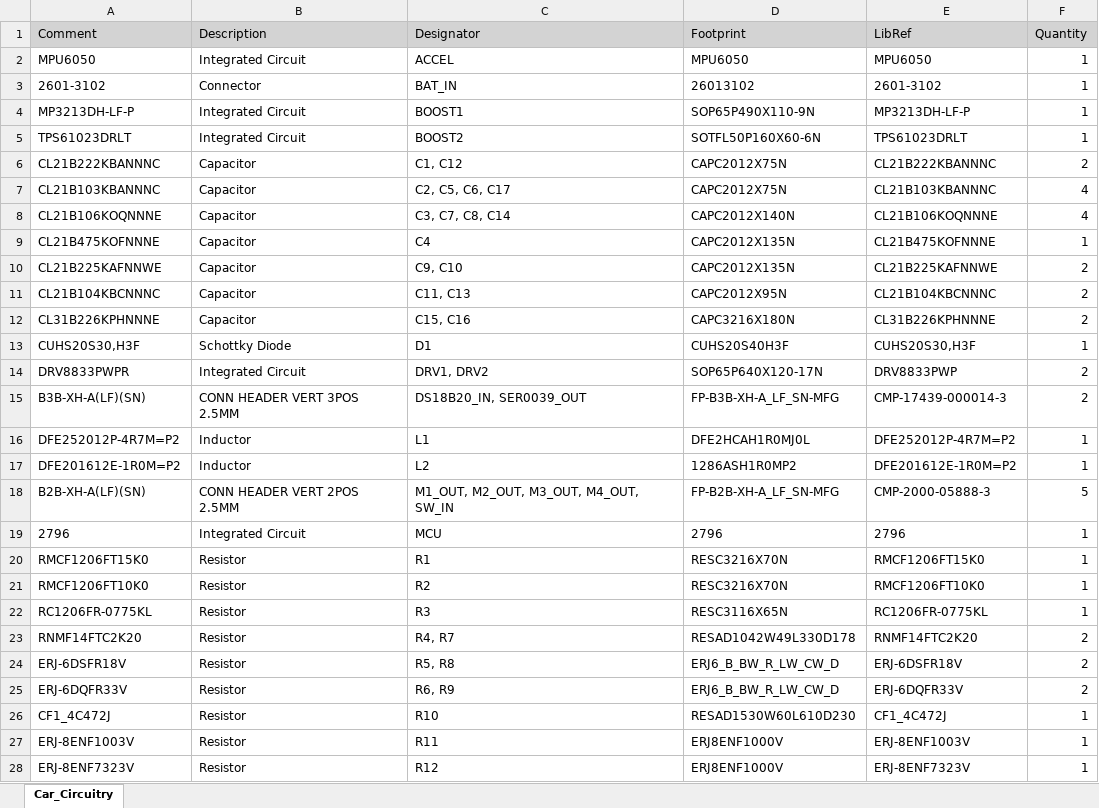
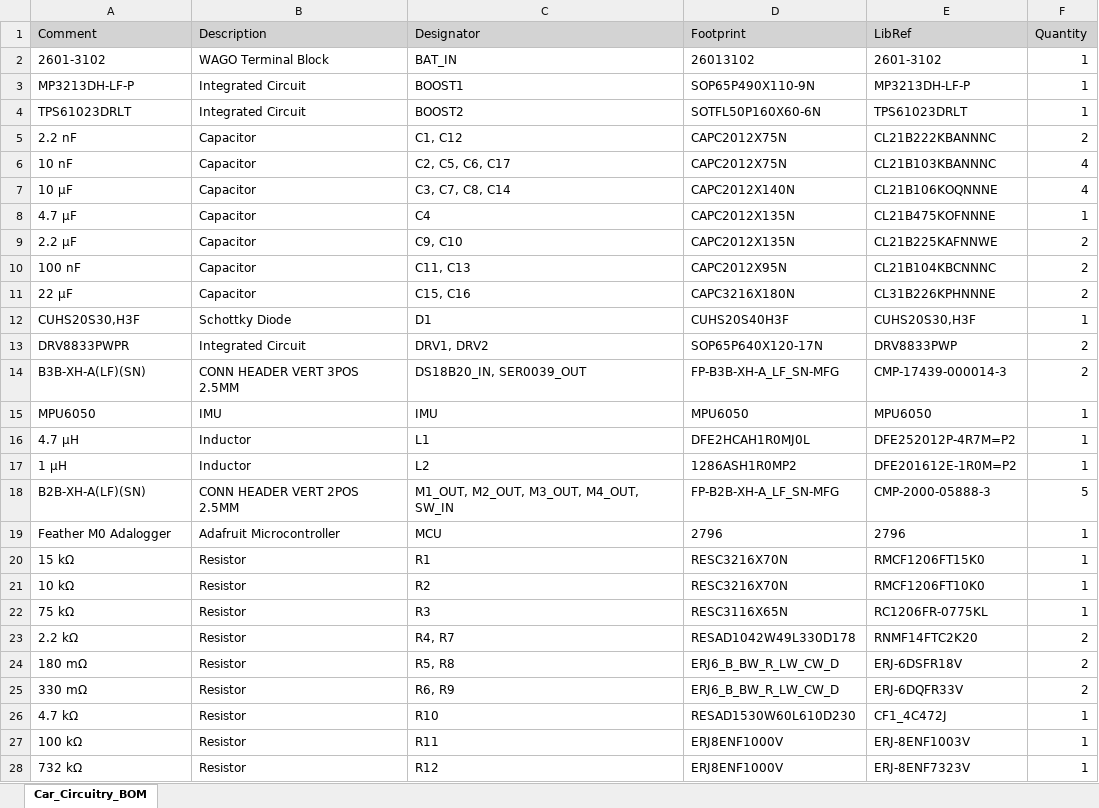
Before and after one commit to aroraa68/McMaster_Chem-E_Car_23-24, an Excel workbook: Car_Circuitry/Car_Circuitry_BOM.xlsx, sheet Car_Circuitry_BOM, drawn as a sheet; values as stored, in another font and other column widths than the file's, no borders; removed rows and columns are numbered as before the commit, all else as after; the diff names each change by its address in the sheet, - before the commit and + after, or states it on an @@ line.

```diff
--- a/Car_Circuitry/Car_Circuitry_BOM.xlsx (sheet Car_Circuitry_BOM)
+++ b/Car_Circuitry/Car_Circuitry_BOM.xlsx (sheet Car_Circuitry_BOM)
-sheet tab: Car_Circuitry
+sheet tab: Car_Circuitry_BOM
-row 2: MPU6050 | Integrated Circuit | ACCEL | MPU6050 | MPU6050 | 1
-B2 (Description): Connector
+B2 (Description): WAGO Terminal Block
-A5 (Comment): CL21B222KBANNNC
+A5 (Comment): 2.2 nF
-A6 (Comment): CL21B103KBANNNC
+A6 (Comment): 10 nF
-A7 (Comment): CL21B106KOQNNNE
+A7 (Comment): 10 μF
-A8 (Comment): CL21B475KOFNNNE
+A8 (Comment): 4.7 μF
-A9 (Comment): CL21B225KAFNNWE
+A9 (Comment): 2.2 μF
-A10 (Comment): CL21B104KBCNNNC
+A10 (Comment): 100 nF
-A11 (Comment): CL31B226KPHNNNE
+A11 (Comment): 22 μF
+row 15: MPU6050 | IMU | IMU | MPU6050 | MPU6050 | 1
-A16 (Comment): DFE252012P-4R7M=P2
+A16 (Comment): 4.7 μH
-A17 (Comment): DFE201612E-1R0M=P2
+A17 (Comment): 1 μH
-A19 (Comment): 2796
+A19 (Comment): Feather M0 Adalogger
-B19 (Description): Integrated Circuit
+B19 (Description): Adafruit Microcontroller
-A20 (Comment): RMCF1206FT15K0
+A20 (Comment): 15 kΩ
-A21 (Comment): RMCF1206FT10K0
+A21 (Comment): 10 kΩ
-A22 (Comment): RC1206FR-0775KL
+A22 (Comment): 75 kΩ
-A23 (Comment): RNMF14FTC2K20
+A23 (Comment): 2.2 kΩ
-A24 (Comment): ERJ-6DSFR18V
+A24 (Comment): 180 mΩ
-A25 (Comment): ERJ-6DQFR33V
+A25 (Comment): 330 mΩ
-A26 (Comment): CF1_4C472J
+A26 (Comment): 4.7 kΩ
-A27 (Comment): ERJ-8ENF1003V
+A27 (Comment): 100 kΩ
-A28 (Comment): ERJ-8ENF7323V
+A28 (Comment): 732 kΩ
```
Also changed, not shown: 4 other files.
